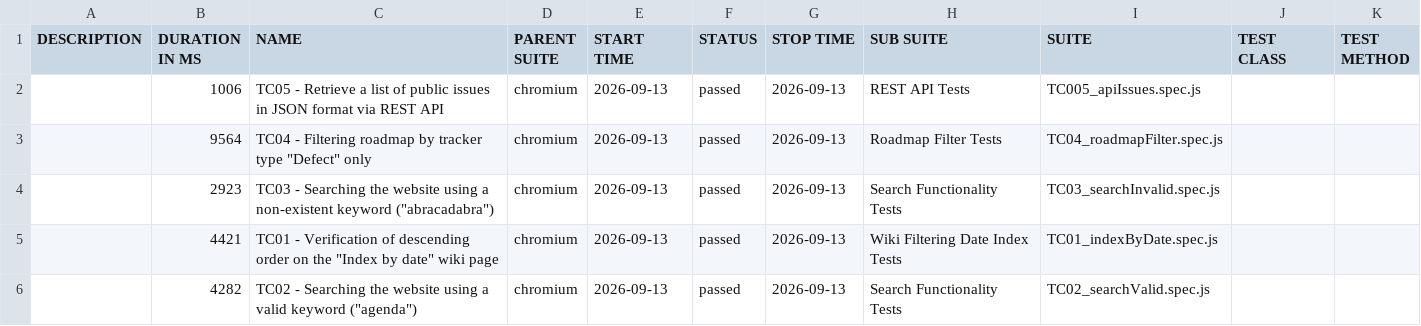
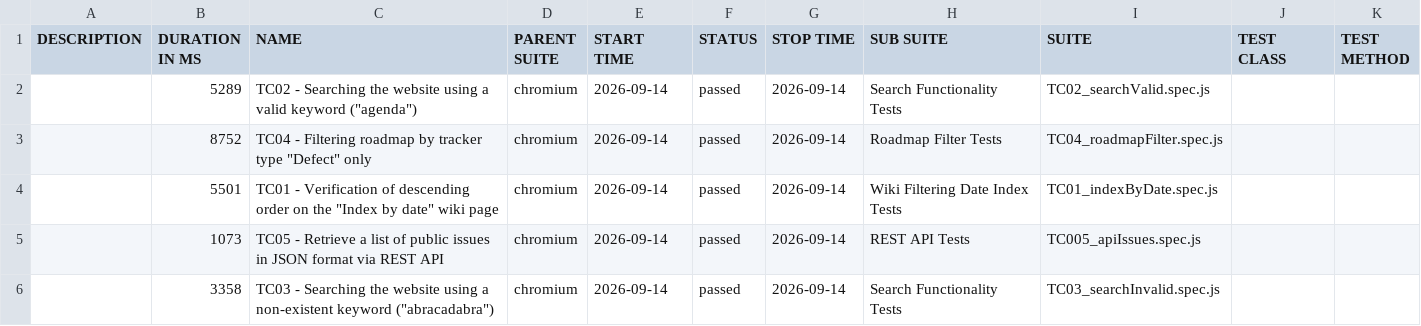
Before and after one commit to VoloshynVolodymyr/redmine-playwright-tests, a CSV file: data/suites.csv, drawn as a sheet.

```diff
--- a/data/suites.csv
+++ b/data/suites.csv
@@ -1,6 +1,6 @@
 "DESCRIPTION","DURATION IN MS","NAME","PARENT SUITE","START TIME","STATUS","STOP TIME","SUB SUITE","SUITE","TEST CLASS","TEST METHOD"
-"","1006","TC05 - Retrieve a list of public issues in JSON format via REST API","chromium","2026-09-13","passed","2026-09-13","REST API Tests","TC005_apiIssues.spec.js","",""
-"","9564","TC04 - Filtering roadmap by tracker type ""Defect"" only","chromium","2026-09-13","passed","2026-09-13","Roadmap Filter Tests","TC04_roadmapFilter.spec.js","",""
-"","2923","TC03 - Searching the website using a non-existent keyword (""abracadabra"")","chromium","2026-09-13","passed","2026-09-13","Search Functionality Tests","TC03_searchInvalid.spec.js","",""
-"","4421","TC01 - Verification of descending order on the ""Index by date"" wiki page","chromium","2026-09-13","passed","2026-09-13","Wiki Filtering Date Index Tests","TC01_indexByDate.spec.js","",""
-"","4282","TC02 - Searching the website using a valid keyword (""agenda"")","chromium","2026-09-13","passed","2026-09-13","Search Functionality Tests","TC02_searchValid.spec.js","",""
+"","5289","TC02 - Searching the website using a valid keyword (""agenda"")","chromium","2026-09-14","passed","2026-09-14","Search Functionality Tests","TC02_searchValid.spec.js","",""
+"","8752","TC04 - Filtering roadmap by tracker type ""Defect"" only","chromium","2026-09-14","passed","2026-09-14","Roadmap Filter Tests","TC04_roadmapFilter.spec.js","",""
+"","5501","TC01 - Verification of descending order on the ""Index by date"" wiki page","chromium","2026-09-14","passed","2026-09-14","Wiki Filtering Date Index Tests","TC01_indexByDate.spec.js","",""
+"","1073","TC05 - Retrieve a list of public issues in JSON format via REST API","chromium","2026-09-14","passed","2026-09-14","REST API Tests","TC005_apiIssues.spec.js","",""
+"","3358","TC03 - Searching the website using a non-existent keyword (""abracadabra"")","chromium","2026-09-14","passed","2026-09-14","Search Functionality Tests","TC03_searchInvalid.spec.js","",""
```
Also changed, not shown: 23 other files.
